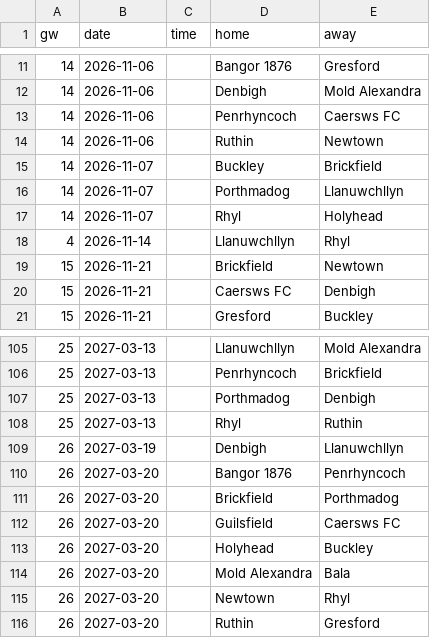
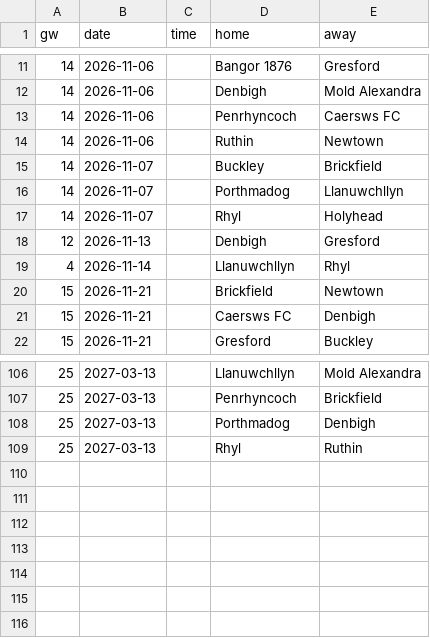
Before and after one commit to oladeeayo/open-matchday, a CSV file: data/WAL_2_cymru-north/fixtures_2627.csv, drawn as a sheet; only a part is shown, gaps mark what is left out; removed rows and columns are numbered as before the commit, all else as after; the diff names each change by its address in the sheet, - before the commit and + after, or states it on an @@ line.

```diff
--- a/data/WAL_2_cymru-north/fixtures_2627.csv
+++ b/data/WAL_2_cymru-north/fixtures_2627.csv
+row 18: 12 | 2026-11-13 |  | Denbigh | Gresford
-row 109: 26 | 2027-03-19 |  | Denbigh | Llanuwchllyn
-row 110: 26 | 2027-03-20 |  | Bangor 1876 | Penrhyncoch
-row 111: 26 | 2027-03-20 |  | Brickfield | Porthmadog
-row 112: 26 | 2027-03-20 |  | Guilsfield | Caersws FC
-row 113: 26 | 2027-03-20 |  | Holyhead | Buckley
-row 114: 26 | 2027-03-20 |  | Mold Alexandra | Bala
-row 115: 26 | 2027-03-20 |  | Newtown | Rhyl
-row 116: 26 | 2027-03-20 |  | Ruthin | Gresford
```
Also changed, not shown: data/ESP_CUP_copa-del-rey/fixtures_2627.csv, data/ESP_CUP_copa-del-rey/results_2627.csv, 32 other files.
